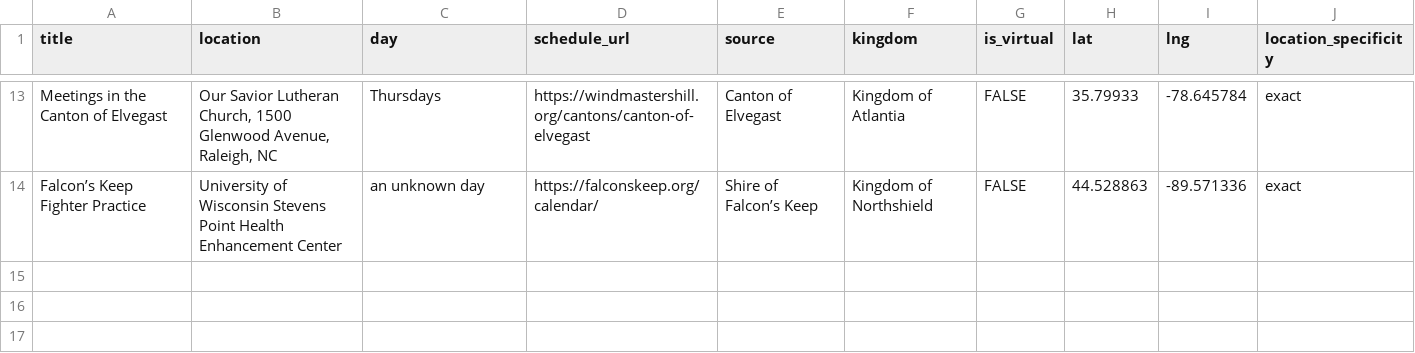
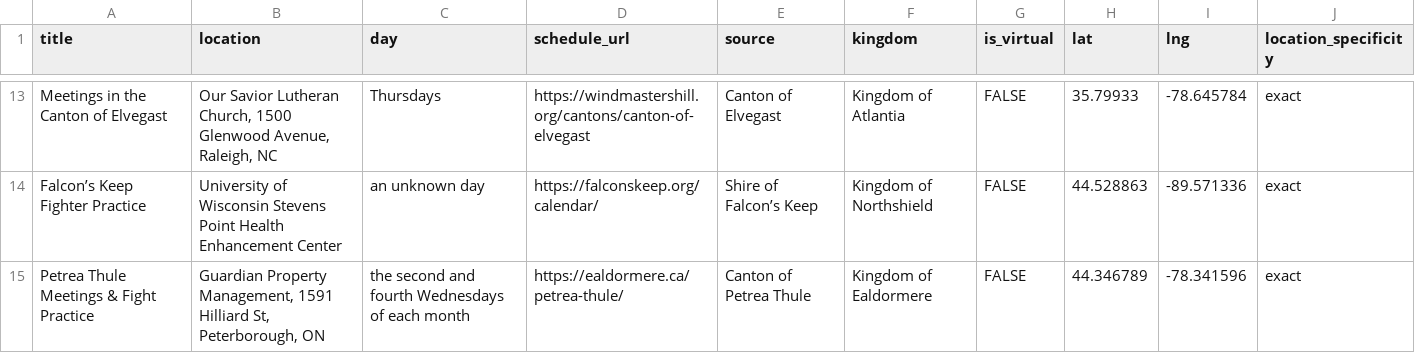
Before and after one commit to khs/scamap, a CSV file: hardcoded_events.csv, drawn as a sheet; only a part is shown, gaps mark what is left out; the diff names each change by its address in the sheet, - before the commit and + after, or states it on an @@ line.

```diff
--- a/hardcoded_events.csv
+++ b/hardcoded_events.csv
+row 15: Petrea Thule Meetings & Fight Practice | Guardian Property Management, 1591 Hilliard St, Peterborough, ON | the second and fourth Wednesdays of each month | https://ealdormere.ca/petrea-thule/ | Canton of Petrea Thule | Kingdom of Ealdormere | FALSE | 44.346789 | -78.341596 | exact
```
Also changed, not shown: locals.csv, territory_kingdoms.csv.
